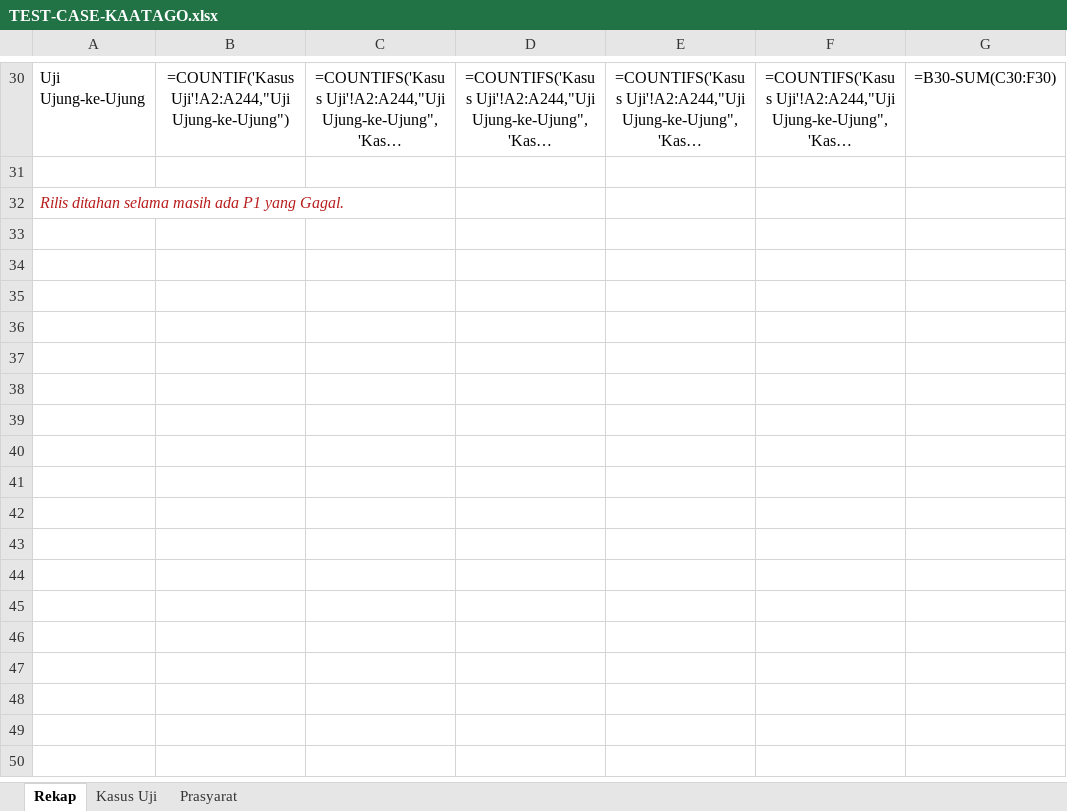
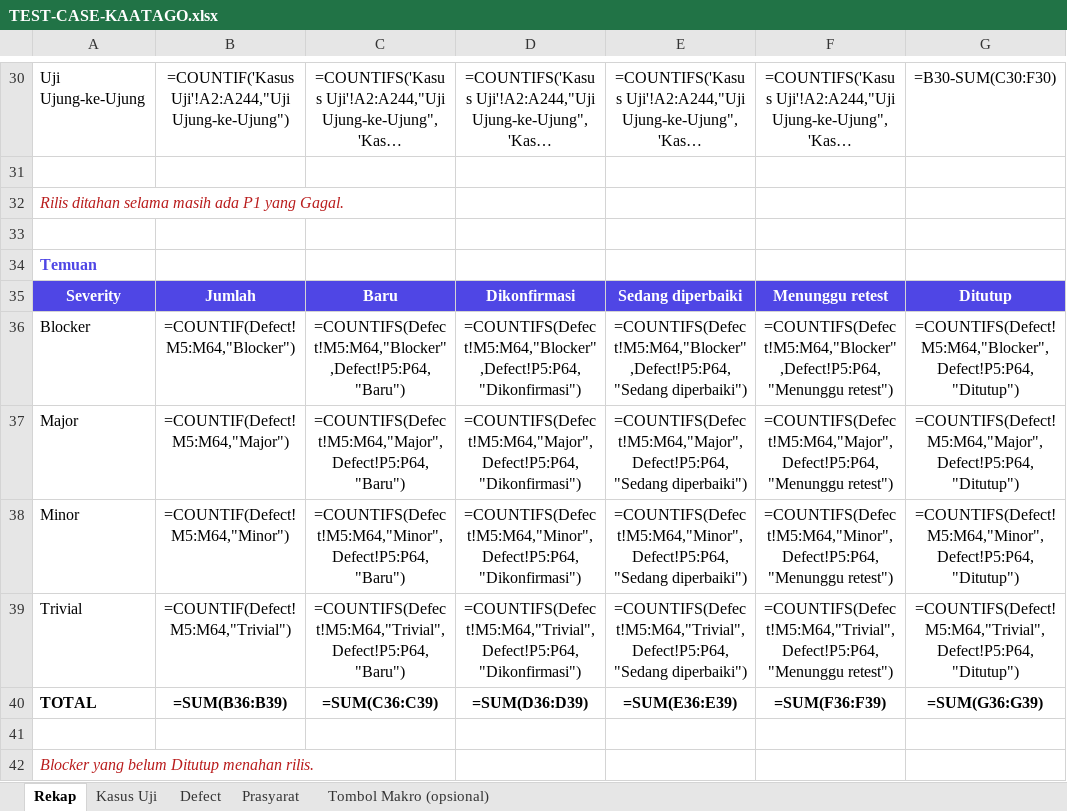
Before and after one commit to bujejuki-spec/KaataGo, an Excel workbook: docs/TEST-CASE-KAATAGO.xlsx, sheet Rekap, drawn as a sheet; only a part is shown, gaps mark what is left out; long unchanged cells end in …; values as stored, in another font and other column widths than the file's, no borders; formulas without a stored value are shown as written; the diff names each change by its address in the sheet, - before the commit and + after, or states it on an @@ line.

```diff
--- a/docs/TEST-CASE-KAATAGO.xlsx (sheet Rekap)
+++ b/docs/TEST-CASE-KAATAGO.xlsx (sheet Rekap)
+sheet tab: Defect
+sheet tab: Tombol Makro (opsional)
+row 33: (empty)
+row 34: Temuan
+row 35: Severity | Jumlah | Baru | Dikonfirmasi | Sedang diperbaiki | Menunggu retest | Ditutup
+row 36: Blocker | =COUNTIF(Defect!M5:M64,"Blocker") | =COUNTIFS(Defect!M5:M64,"Blocker",Defect!P5:P64,"Baru") | =COUNTIFS(Defect!M5:M64,"Blocker",Defect!P5:P64,"Dikonfirmasi") | =COUNTIFS(Defect!M5:M64,"Blocker",Defect!P5:P64,"Sedang diperbaiki") | =COUNTIFS(Defect!M5:M64,"Blocker",Defect!P5:P64,"Menunggu retest") | =COUNTIFS(Defect!M5:M64,"Blocker",Defect!P5:P64,"Ditutup")
+row 37: Major | =COUNTIF(Defect!M5:M64,"Major") | =COUNTIFS(Defect!M5:M64,"Major",Defect!P5:P64,"Baru") | =COUNTIFS(Defect!M5:M64,"Major",Defect!P5:P64,"Dikonfirmasi") | =COUNTIFS(Defect!M5:M64,"Major",Defect!P5:P64,"Sedang diperbaiki") | =COUNTIFS(Defect!M5:M64,"Major",Defect!P5:P64,"Menunggu retest") | =COUNTIFS(Defect!M5:M64,"Major",Defect!P5:P64,"Ditutup")
+row 38: Minor | =COUNTIF(Defect!M5:M64,"Minor") | =COUNTIFS(Defect!M5:M64,"Minor",Defect!P5:P64,"Baru") | =COUNTIFS(Defect!M5:M64,"Minor",Defect!P5:P64,"Dikonfirmasi") | =COUNTIFS(Defect!M5:M64,"Minor",Defect!P5:P64,"Sedang diperbaiki") | =COUNTIFS(Defect!M5:M64,"Minor",Defect!P5:P64,"Menunggu retest") | =COUNTIFS(Defect!M5:M64,"Minor",Defect!P5:P64,"Ditutup")
+row 39: Trivial | =COUNTIF(Defect!M5:M64,"Trivial") | =COUNTIFS(Defect!M5:M64,"Trivial",Defect!P5:P64,"Baru") | =COUNTIFS(Defect!M5:M64,"Trivial",Defect!P5:P64,"Dikonfirmasi") | =COUNTIFS(Defect!M5:M64,"Trivial",Defect!P5:P64,"Sedang diperbaiki") | =COUNTIFS(Defect!M5:M64,"Trivial",Defect!P5:P64,"Menunggu retest") | =COUNTIFS(Defect!M5:M64,"Trivial",Defect!P5:P64,"Ditutup")
+row 40: TOTAL | =SUM(B36:B39) | =SUM(C36:C39) | =SUM(D36:D39) | =SUM(E36:E39) | =SUM(F36:F39) | =SUM(G36:G39)
+row 41: (empty)
+row 42: Blocker yang belum Ditutup menahan rilis.
```
Also changed, not shown: 3 other files.
